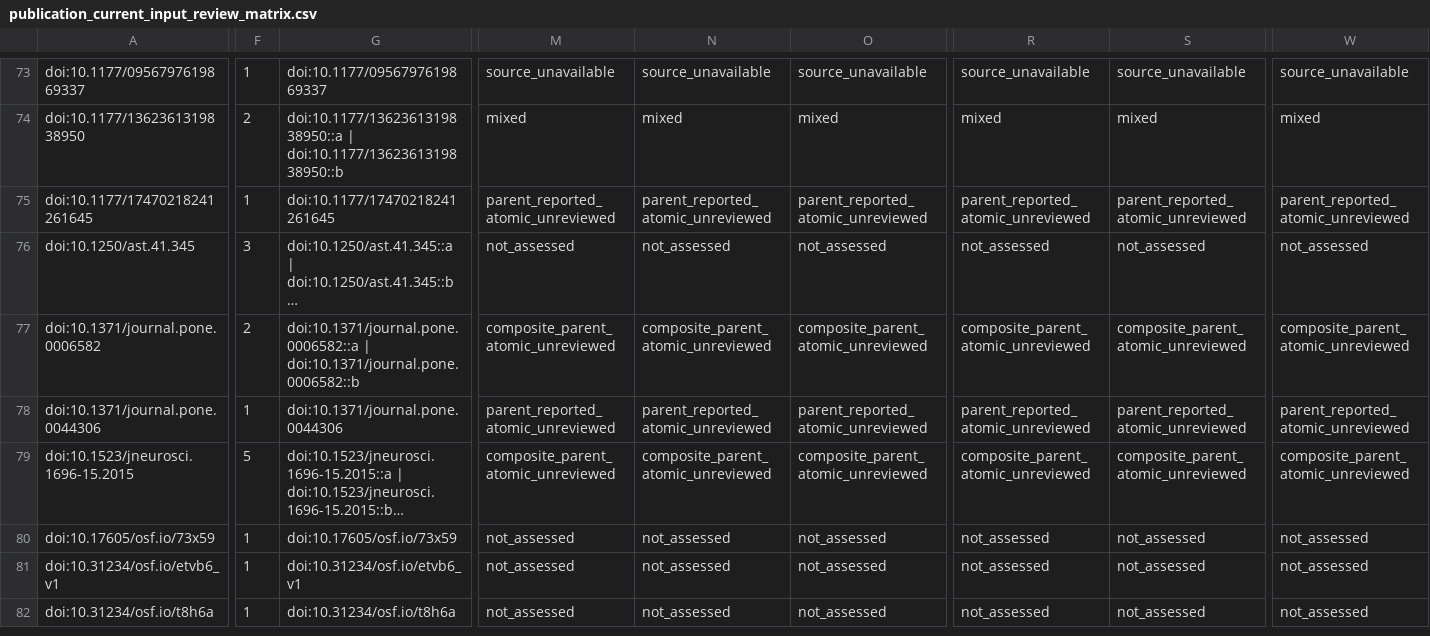
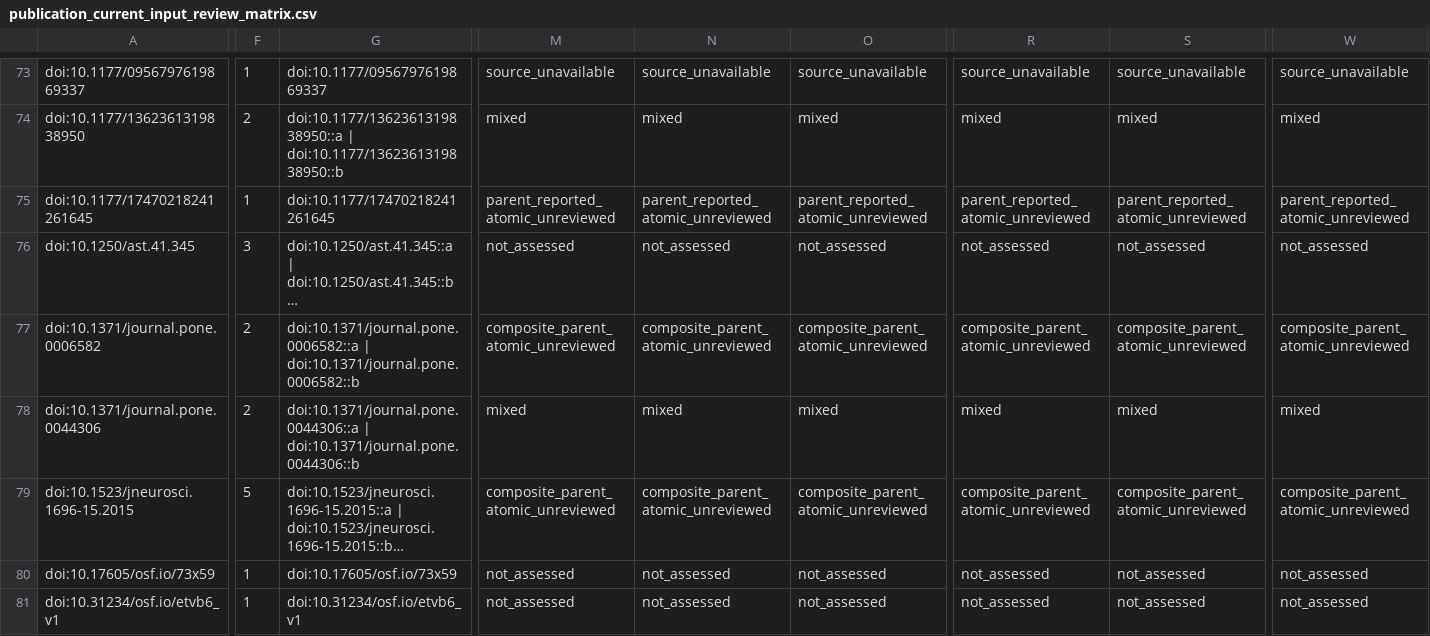
Before and after one commit to GeorgeFejer91/pps-kit, a CSV file: For-AI/research/literature/audiotactile-paper-metadata-audit/publication-parameter-matrix/publication_current_input_review_matrix.csv, drawn as a sheet; only a part is shown, gaps mark what is left out; the shorter side is filled out with more unchanged rows; long unchanged cells end in …; the diff covers the shown part only; the diff names each change by its address in the sheet, - before the commit and + after, or states it on an @@ line.

```diff
--- a/For-AI/research/literature/audiotactile-paper-metadata-audit/publication-parameter-matrix/publication_current_input_review_matrix.csv
+++ b/For-AI/research/literature/audiotactile-paper-metadata-audit/publication-parameter-matrix/publication_current_input_review_matrix.csv
-F78: 1
+F78: 2
-G78: doi:10.1371/journal.pone.0044306
+G78: doi:10.1371/journal.pone.0044306::a | doi:10.1371/journal.pone.0044306::b
-M78: parent_reported_atomic_unreviewed
+M78: mixed
-N78: parent_reported_atomic_unreviewed
+N78: mixed
-O78: parent_reported_atomic_unreviewed
+O78: mixed
-R78: parent_reported_atomic_unreviewed
+R78: mixed
-S78: parent_reported_atomic_unreviewed
+S78: mixed
-W78: parent_reported_atomic_unreviewed
+W78: mixed
```
Also changed, not shown: 70 edited cells elsewhere in this file, For-AI/research/literature/audiotactile-paper-metadata-audit/publication-parameter-matrix/publication_current_toolkit_input_values.csv, For-AI/research/literature/audiotactile-paper-metadata-audit/publication-parameter-matrix/study_instance_current_input_review_matrix.csv, 27 other files.
